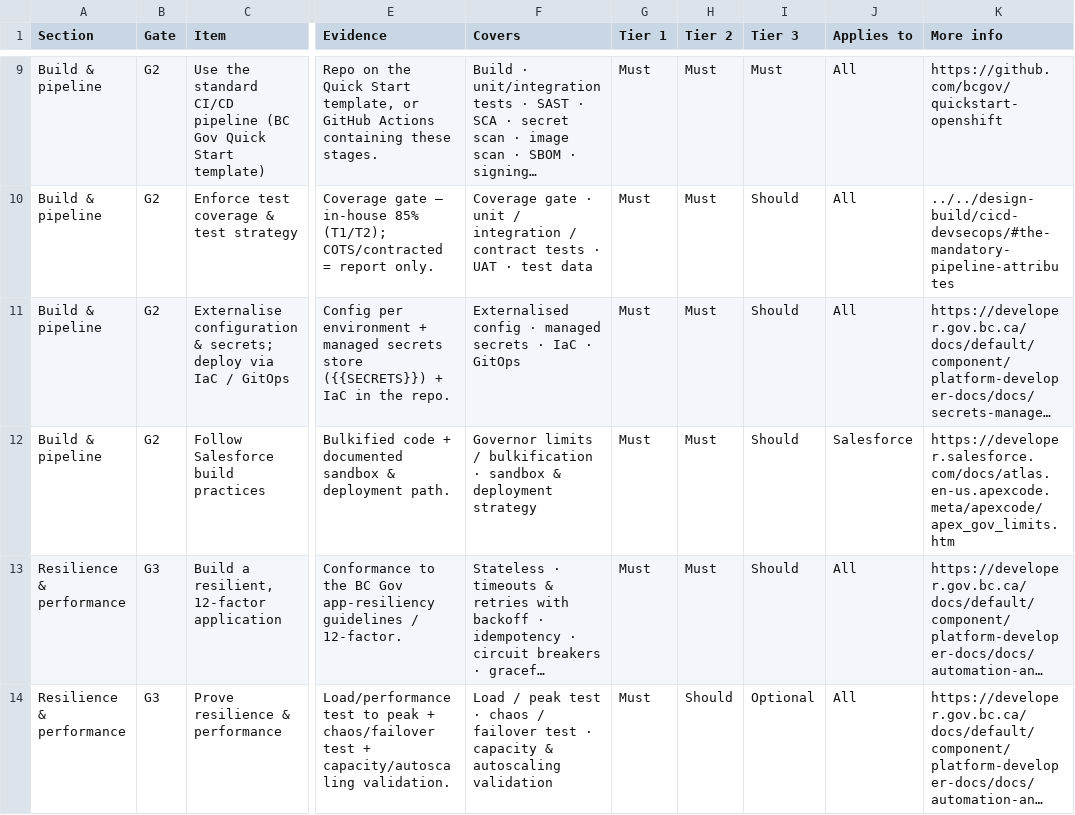
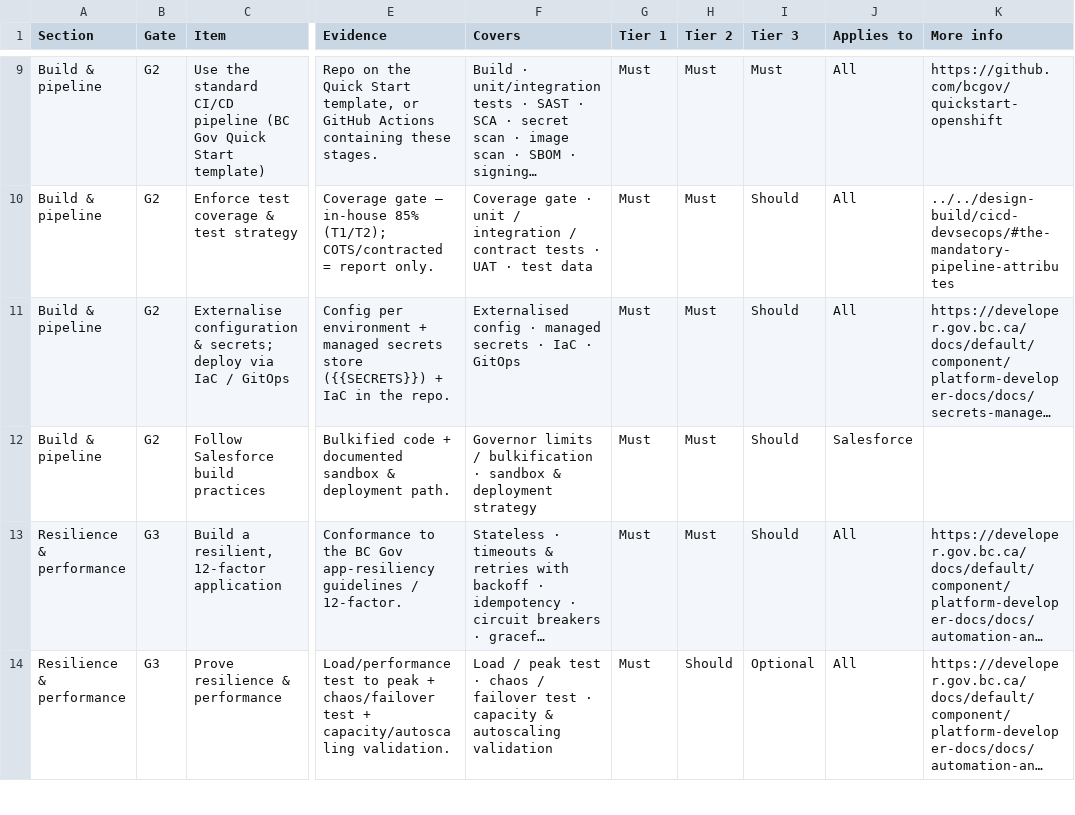
Before and after one commit to bcgov/app-readiness-framework, a CSV file: docs/checklist/checklist-items.csv, drawn as a sheet; only a part is shown, gaps mark what is left out; long unchanged cells end in …; the diff names each change by its address in the sheet, - before the commit and + after, or states it on an @@ line.

Commit message:
Remove external Salesforce link (no BC Gov source); item kept with guidance, flagged for team

```diff
--- a/docs/checklist/checklist-items.csv
+++ b/docs/checklist/checklist-items.csv
-K12 (More info): https://developer.salesforce.com/docs/atlas.en-us.apexcode.meta/apexcode/apex_gov_limits.htm
+K12 (More info): (empty)
```
